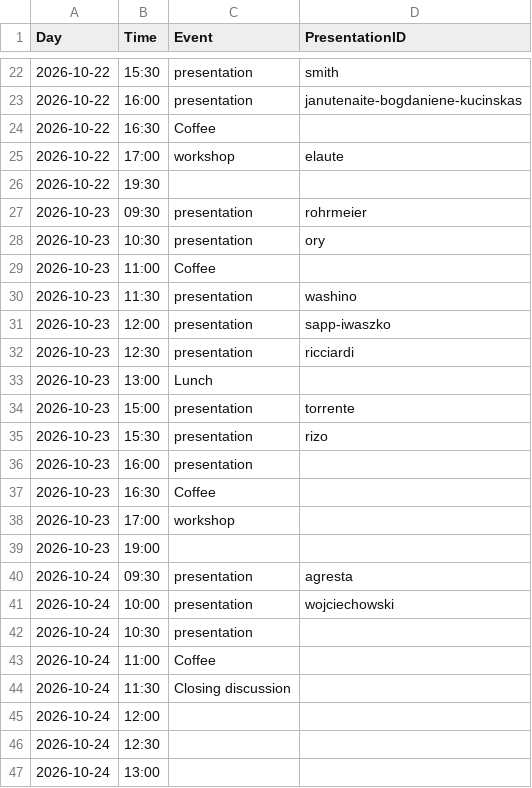
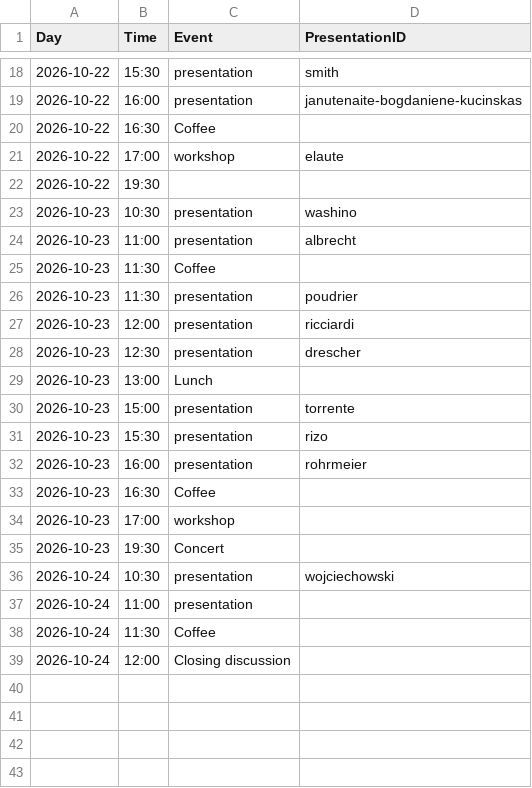
Before and after one commit to pl-wnifc/idmc-2026, a TSV file: _includes/schedule.tsv, drawn as a sheet; only a part is shown, gaps mark what is left out; the diff covers the shown part only.

```diff
--- a/_includes/schedule.tsv
+++ b/_includes/schedule.tsv
@@ -26,8 +22,8 @@ Day	Time	Event	PresentationID
 2026-10-22	19:30		
-2026-10-23	09:30	presentation	rohrmeier
-2026-10-23	10:30	presentation	ory
-2026-10-23	11:00	Coffee	
-2026-10-23	11:30	presentation	washino
-2026-10-23	12:00	presentation	sapp-iwaszko
-2026-10-23	12:30	presentation	ricciardi
+2026-10-23	10:30	presentation	washino
+2026-10-23	11:00	presentation	albrecht
+2026-10-23	11:30	Coffee	
+2026-10-23	11:30	presentation	poudrier
+2026-10-23	12:00	presentation	ricciardi
+2026-10-23	12:30	presentation	drescher
 2026-10-23	13:00	Lunch	
@@ -35,13 +31,9 @@ Day	Time	Event	PresentationID
 2026-10-23	15:30	presentation	rizo
-2026-10-23	16:00	presentation	
+2026-10-23	16:00	presentation	rohrmeier
 2026-10-23	16:30	Coffee	
 2026-10-23	17:00	workshop	
-2026-10-23	19:00		
-2026-10-24	09:30	presentation	agresta
-2026-10-24	10:00	presentation	wojciechowski
-2026-10-24	10:30	presentation	
-2026-10-24	11:00	Coffee	
-2026-10-24	11:30	Closing discussion	
-2026-10-24	12:00		
-2026-10-24	12:30		
-2026-10-24	13:00		
+2026-10-23	19:30	Concert	
+2026-10-24	10:30	presentation	wojciechowski
+2026-10-24	11:00	presentation	
+2026-10-24	11:30	Coffee	
+2026-10-24	12:00	Closing discussion	
```
Also changed, not shown: 1 added row, 5 removed rows and 8 edited cells elsewhere in this file.
